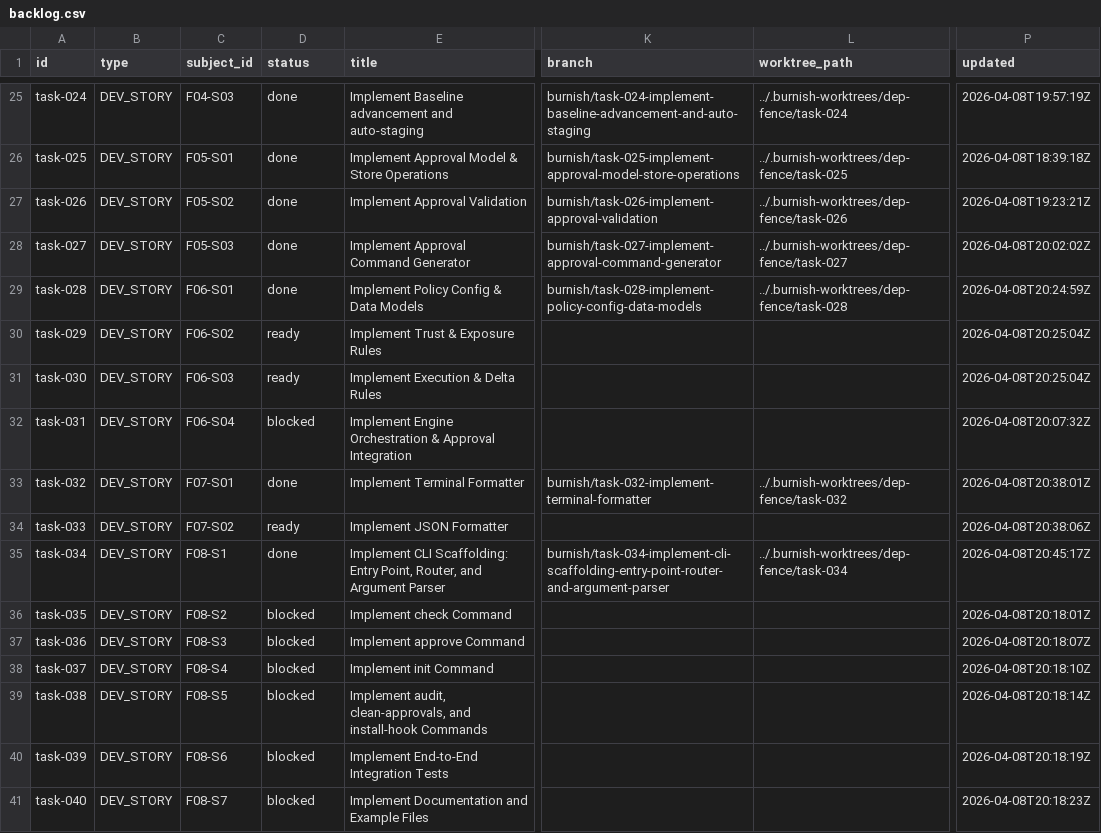
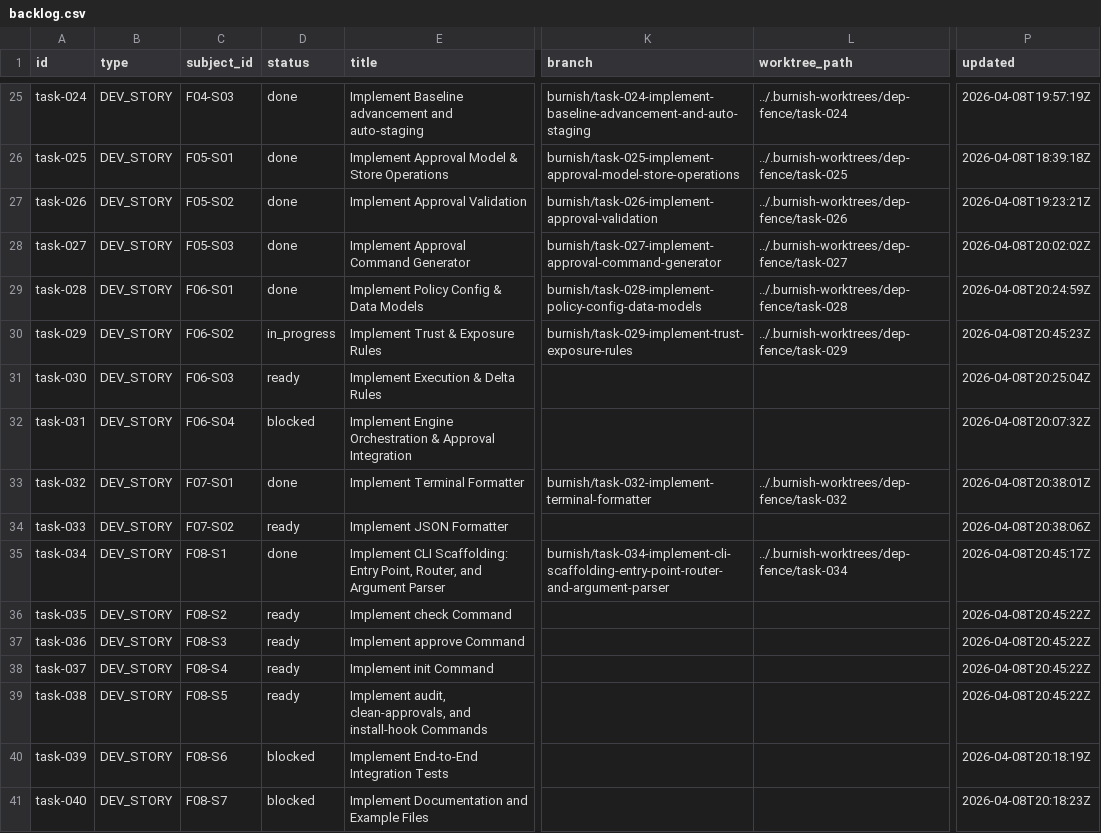
Before and after one commit to tayyabt/trustlock, a CSV file: tasks/backlog.csv, drawn as a sheet; only a part is shown, gaps mark what is left out; the diff names each change by its address in the sheet, - before the commit and + after, or states it on an @@ line.

Commit message:
task-029: record control-plane updates

```diff
--- a/tasks/backlog.csv
+++ b/tasks/backlog.csv
-D30 (status): ready
+D30 (status): in_progress
-K30 (branch): (empty)
+K30 (branch): burnish/task-029-implement-trust-exposure-rules
-L30 (worktree_path): (empty)
+L30 (worktree_path): ../.burnish-worktrees/dep-fence/task-029
-P30 (updated): 2026-04-08T20:25:04Z
+P30 (updated): 2026-04-08T20:45:23Z
-D36:D39 (status): blocked
+D36:D39 (status): ready
-P36 (updated): 2026-04-08T20:18:01Z
+P36 (updated): 2026-04-08T20:45:22Z
-P37 (updated): 2026-04-08T20:18:07Z
+P37 (updated): 2026-04-08T20:45:22Z
-P38 (updated): 2026-04-08T20:18:10Z
+P38 (updated): 2026-04-08T20:45:22Z
-P39 (updated): 2026-04-08T20:18:14Z
+P39 (updated): 2026-04-08T20:45:22Z
```
Also changed, not shown: 1 other file.
